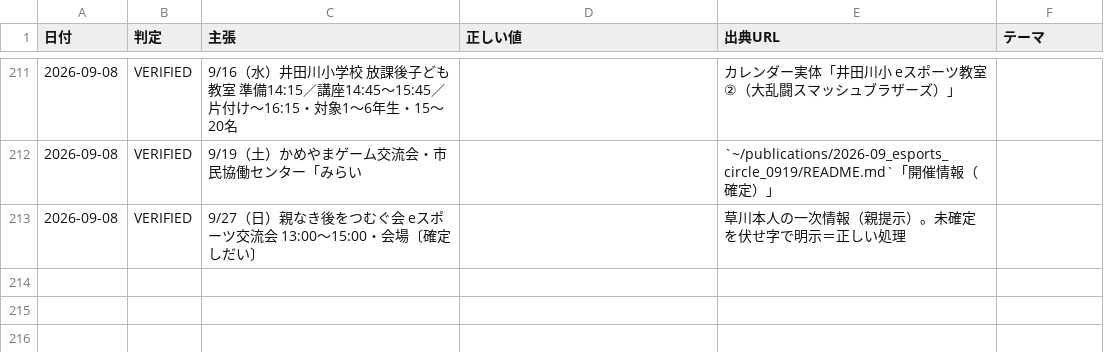
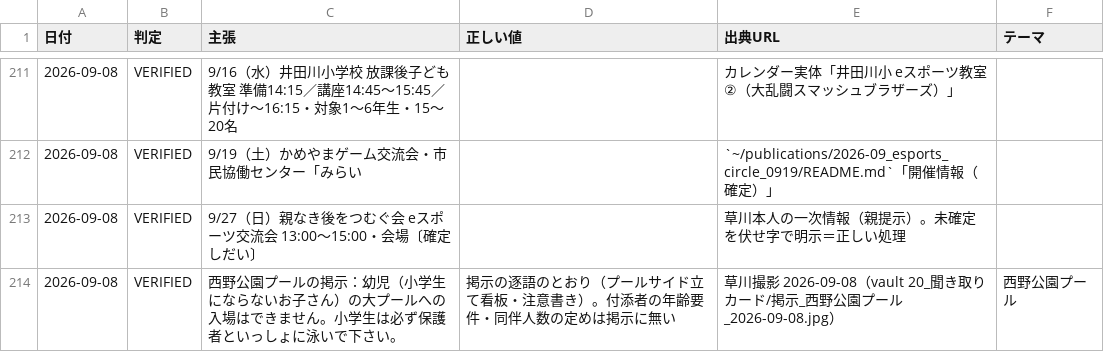
Before and after one commit to thiguchi125-debug/claude-config, a TSV file: backup/agents/knowledge/fact_ledger/verified_facts.tsv, drawn as a sheet; only a part is shown, gaps mark what is left out.

```diff
--- a/backup/agents/knowledge/fact_ledger/verified_facts.tsv
+++ b/backup/agents/knowledge/fact_ledger/verified_facts.tsv
@@ -213 +213,2 @@
 2026-09-08	VERIFIED	9/27（日）親なき後をつむぐ会 eスポーツ交流会 13:00〜15:00・会場〔確定しだい〕		草川本人の一次情報（親提示）。未確定を伏せ字で明示＝正しい処理	
+2026-09-08	VERIFIED	西野公園プールの掲示：幼児（小学生にならないお子さん）の大プールへの入場はできません。小学生は必ず保護者といっしょに泳いで下さい。	掲示の逐語のとおり（プールサイド立て看板・注意書き）。付添者の年齢要件・同伴人数の定めは掲示に無い	草川撮影 2026-09-08（vault 20_聞き取りカード/掲示_西野公園プール_2026-09-08.jpg）	西野公園プール
```
Also changed, not shown: 3 other files.
